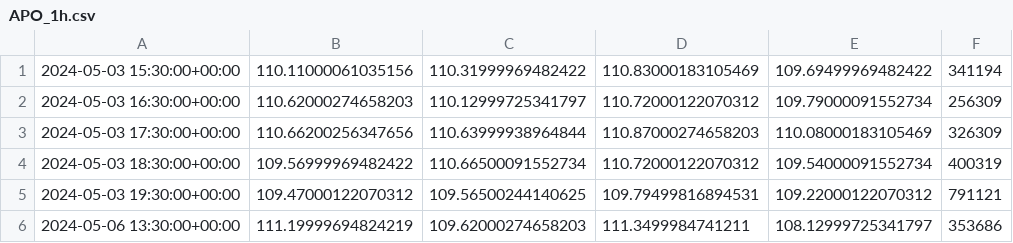
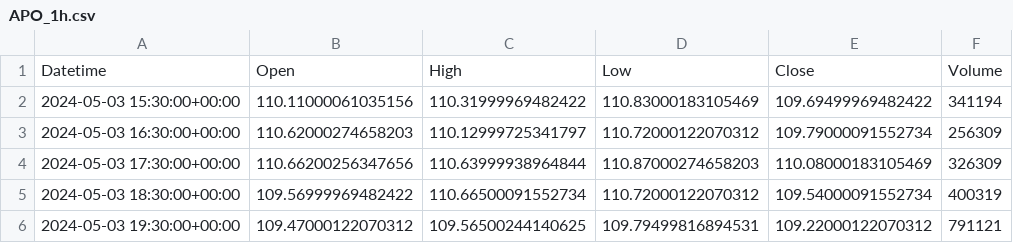
Before and after one commit to Jaqb-Janicqi/stock_price_prediction, a CSV file: data_ml_test/APO_1h.csv, drawn as a sheet; only a part is shown; the shorter side is filled out with more unchanged rows.

```diff
--- a/data_ml_test/APO_1h.csv
+++ b/data_ml_test/APO_1h.csv
@@ -1 +1,2 @@
+Datetime,Open,High,Low,Close,Volume
 2024-05-03 15:30:00+00:00,110.11000061035156,110.31999969482422,110.83000183105469,109.69499969482422,341194
```
Also changed, not shown: data_ml_test/BIO_1h.csv, data_ml_test/CMA_1h.csv, 5 other files.
